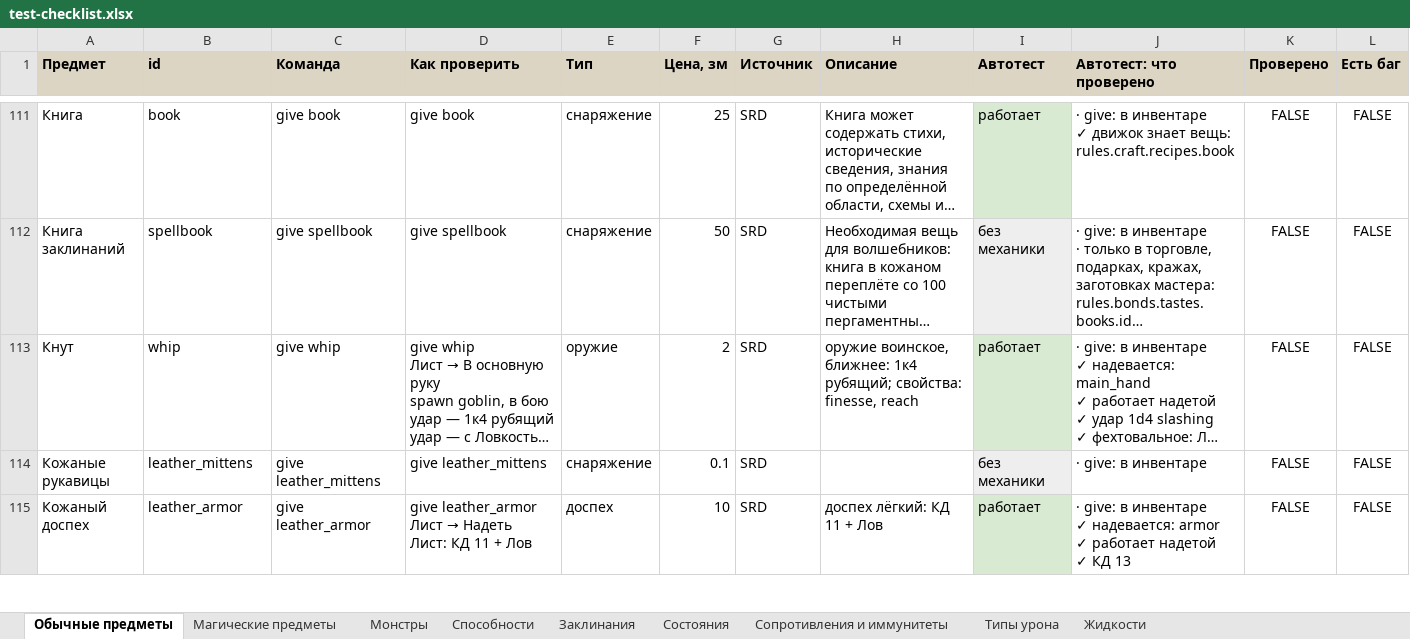
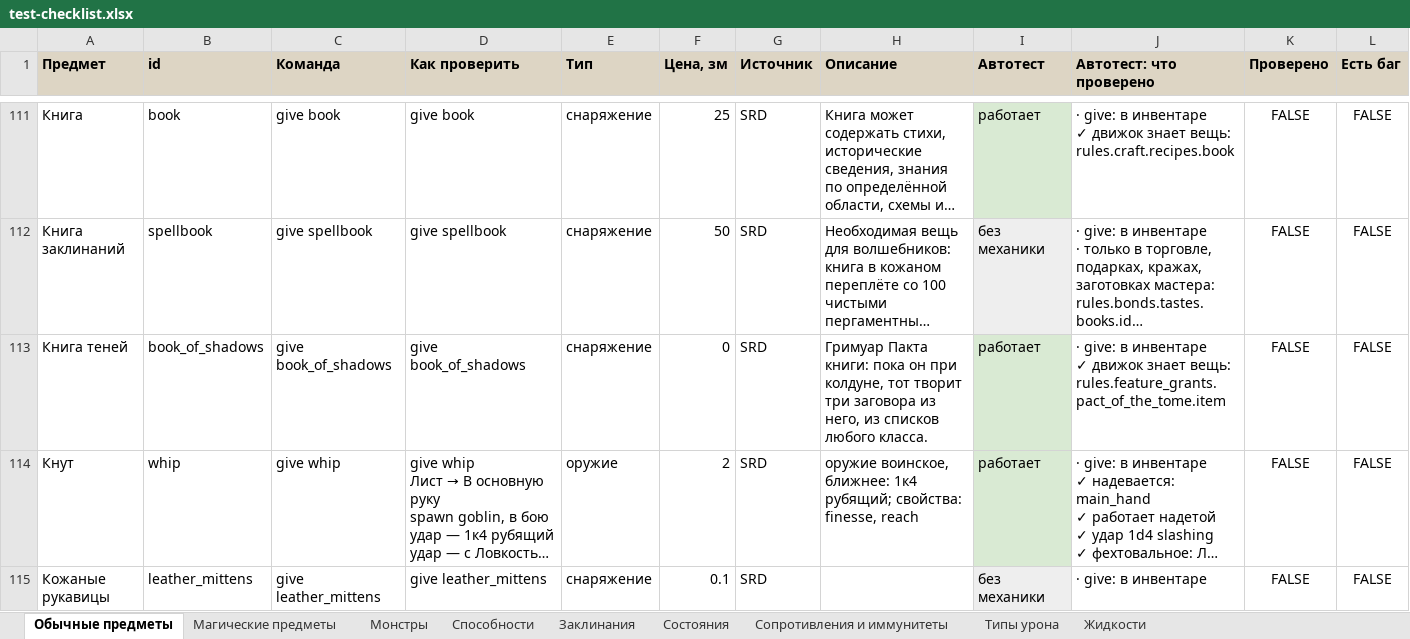
Before and after one commit to rapotekhin/dnd_llm, an Excel workbook: docs/checklist/test-checklist.xlsx, sheet Обычные предметы, drawn as a sheet; only a part is shown, gaps mark what is left out; the shorter side is filled out with more unchanged rows; long unchanged cells end in …; values as stored, in another font and other column widths than the file's, no borders; conditional formats not drawn; rows hold the shown columns only; ↵ is a line break in a cell; the diff names each change by its address in the sheet, - before the commit and + after, or states it on an @@ line.

```diff
--- a/docs/checklist/test-checklist.xlsx (sheet Обычные предметы)
+++ b/docs/checklist/test-checklist.xlsx (sheet Обычные предметы)
+row 113: Книга теней | book_of_shadows | give book_of_shadows | give book_of_shadows | снаряжение | 0 | SRD | Гримуар Пакта книги: пока он при колдуне, тот творит три заговора из него, из списков любого класса. | работает | · give: в инвентаре ↵ ✓ движок знает вещь: rules.feature_grants.pact_of_the_tome.item | FALSE | FALSE
```
Also changed, not shown: sheet Способности, sheet Монстры, 46 other files.
